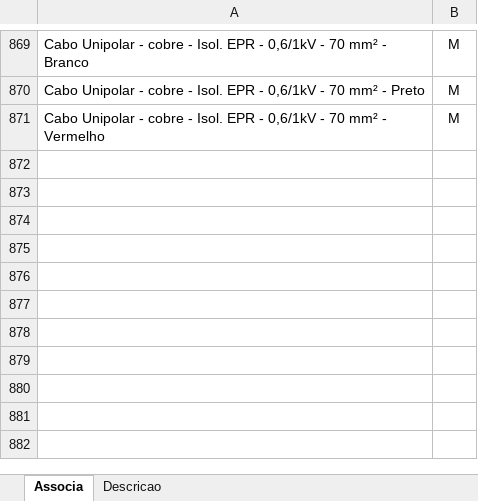
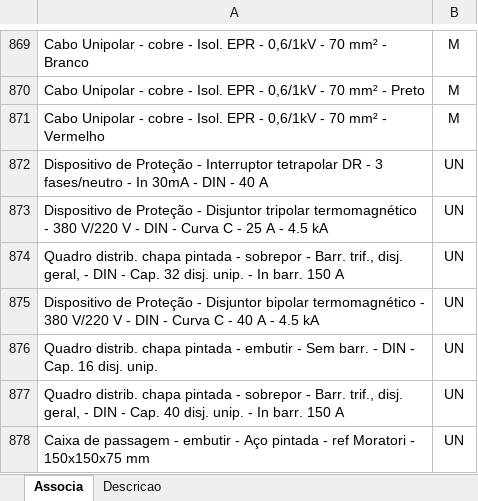
Before and after one commit to rodioegiufao/farmacia_janio, an Excel workbook: 3D/base_de_dados.xlsx, sheet Associa, drawn as a sheet; only a part is shown, gaps mark what is left out; values as stored, in another font and other column widths than the file's, no borders; the diff names each change by its address in the sheet, - before the commit and + after, or states it on an @@ line.

```diff
--- a/3D/base_de_dados.xlsx (sheet Associa)
+++ b/3D/base_de_dados.xlsx (sheet Associa)
+row 872: Dispositivo de Proteção - Interruptor tetrapolar DR - 3 fases/neutro - In 30mA - DIN - 40 A | UN
+row 873: Dispositivo de Proteção - Disjuntor tripolar termomagnético - 380 V/220 V - DIN - Curva C - 25 A - 4.5 kA | UN
+row 874: Quadro distrib. chapa pintada - sobrepor - Barr. trif., disj. geral, - DIN - Cap. 32 disj. unip. - In barr. 150 A | UN
+row 875: Dispositivo de Proteção - Disjuntor bipolar termomagnético - 380 V/220 V - DIN - Curva C - 40 A - 4.5 kA | UN
+row 876: Quadro distrib. chapa pintada - embutir - Sem barr. - DIN - Cap. 16 disj. unip. | UN
+row 877: Quadro distrib. chapa pintada - sobrepor - Barr. trif., disj. geral, - DIN - Cap. 40 disj. unip. - In barr. 150 A | UN
+row 878: Caixa de passagem - embutir - Aço pintada - ref Moratori - 150x150x75 mm | UN
```
Also changed, not shown: sheet Descricao.
